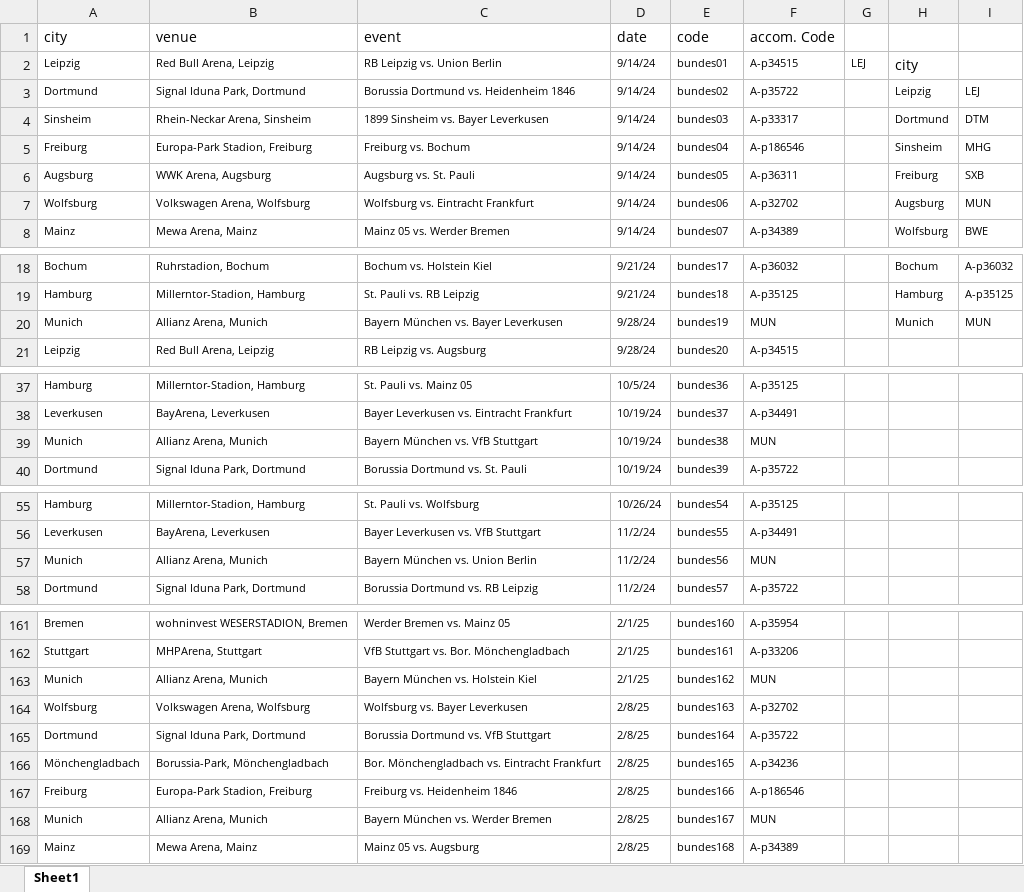
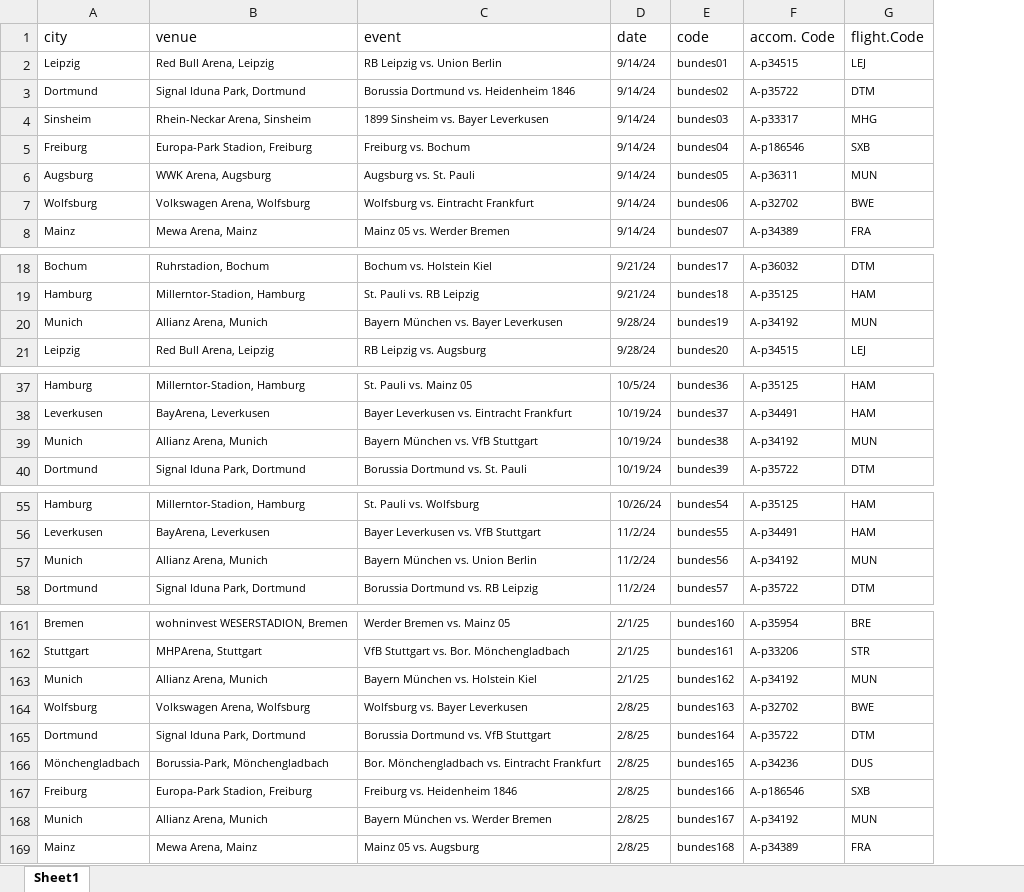
Before and after one commit to dvandasova/JEM207_project, an Excel workbook: 02_Datasets/internal-data.xlsx, sheet Sheet1, drawn as a sheet; only a part is shown, gaps mark what is left out; values as stored, in another font and other column widths than the file's, no borders; conditional formats not drawn; removed rows and columns are numbered as before the commit, all else as after; the diff covers the shown part only; the diff names each change by its address in the sheet, - before the commit and + after, or states it on an @@ line.

Commit message:
Add files via upload
V4 of internal database with flight codes for scraping

```diff
--- a/02_Datasets/internal-data.xlsx (sheet Sheet1)
+++ b/02_Datasets/internal-data.xlsx (sheet Sheet1)
-column G, row 2: LEJ
-column H, rows 2-8: city | Leipzig | Dortmund | Sinsheim | Freiburg | Augsburg | Wolfsburg; rows 18-20: Bochum | Hamburg | Munich
-column I, rows 3-8: LEJ | DTM | MHG | SXB | MUN | BWE; rows 18-20: A-p36032 | A-p35125 | MUN
+column G (flight.Code), rows 2-8: LEJ | DTM | MHG | SXB | MUN | BWE | FRA; rows 18-21: DTM | HAM | MUN | LEJ; rows 37-40: HAM | HAM | MUN | DTM; rows 55-58: HAM | HAM | MUN | DTM; rows 161-169: BRE | STR | MUN | BWE | DTM | DUS | SXB | MUN | FRA
-F20 (accom. Code): MUN
+F20 (accom. Code): A-p34192
-F39 (accom. Code): MUN
+F39 (accom. Code): A-p34192
-F57 (accom. Code): MUN
+F57 (accom. Code): A-p34192
-F163 (accom. Code): MUN
+F163 (accom. Code): A-p34192
-F168 (accom. Code): MUN
+F168 (accom. Code): A-p34192
```
Also changed, not shown: 11 edited cells elsewhere in this sheet.
